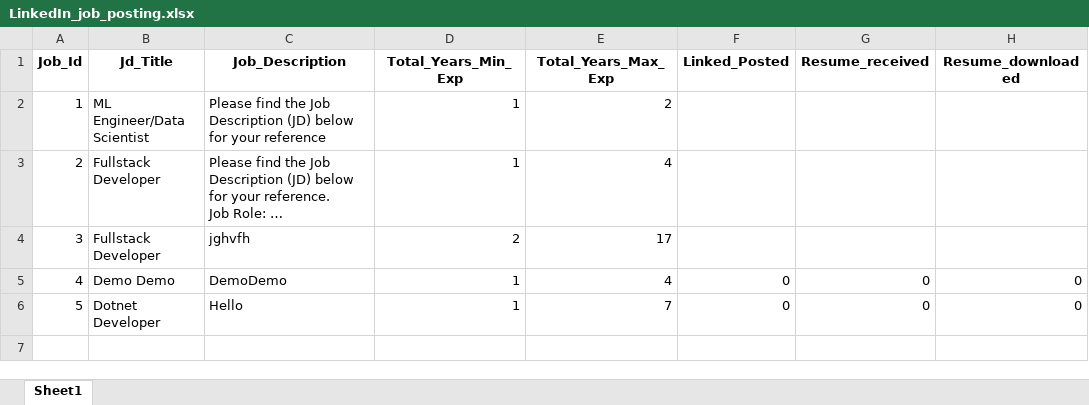
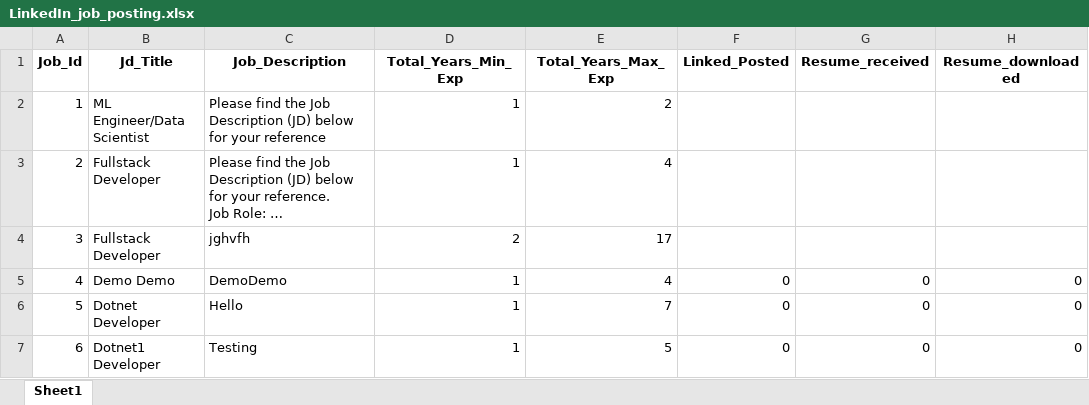
Before and after one commit to M-P-Mohanty/LinkedIn_Automation, an Excel workbook: LinkedIn_job_posting.xlsx, sheet Sheet1, drawn as a sheet; long unchanged cells end in …; values as stored, in another font and other column widths than the file's, no borders; the diff names each change by its address in the sheet, - before the commit and + after, or states it on an @@ line.

Commit message:
Add Job Posting with Job_Id=6

```diff
--- a/LinkedIn_job_posting.xlsx (sheet Sheet1)
+++ b/LinkedIn_job_posting.xlsx (sheet Sheet1)
+row 7: 6 | Dotnet1 Developer | Testing | 1 | 5 | 0 | 0 | 0
```
